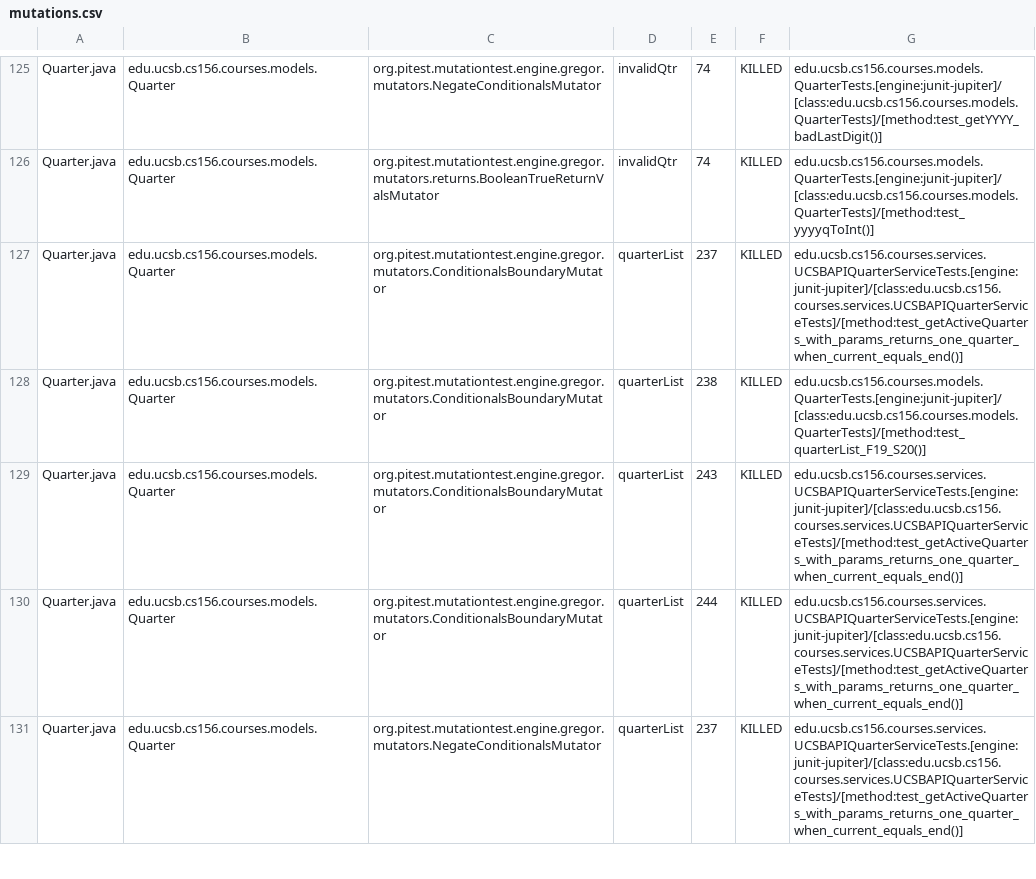
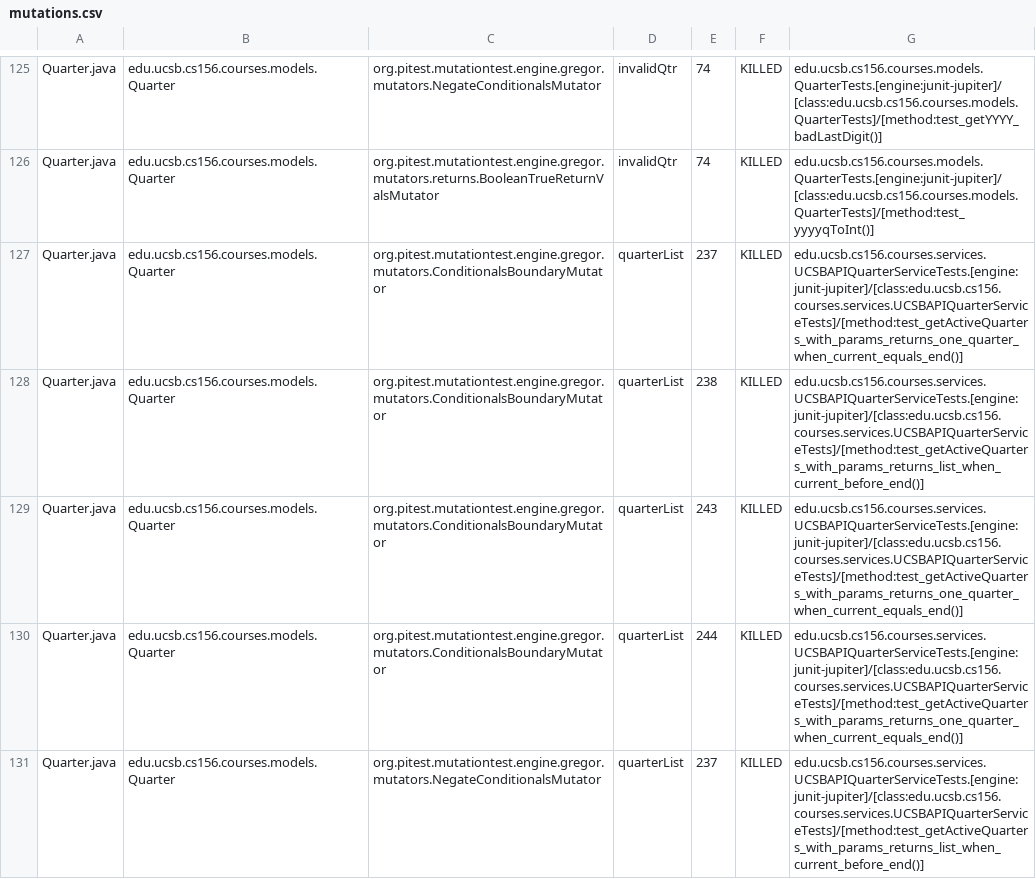
Before and after one commit to ucsb-cs156-s26/proj-courses-s26-04, a CSV file: prs/40/pitest/mutations.csv, drawn as a sheet; only a part is shown, gaps mark what is left out; the diff covers the shown part only.

Commit message:
Deploying to gh-pages from @ ucsb-cs156-s26/proj-courses-s26-04@85b4e8a3ec36d459d41a5bd7ac646a0aeb351fa1 🚀

```diff
--- a/prs/40/pitest/mutations.csv
+++ b/prs/40/pitest/mutations.csv
@@ -127,5 +127,5 @@ Quarter.java,edu.ucsb.cs156.courses.models.Quarter,org.pitest.mutationtest.engin
 Quarter.java,edu.ucsb.cs156.courses.models.Quarter,org.pitest.mutationtest.engine.gregor.mutators.ConditionalsBoundaryMutator,quarterList,237,KILLED,edu.ucsb.cs156.courses.services.UCSBAPIQuarterServiceTests.[engine:junit-jupiter]/[class:edu.ucsb.cs156.courses.services.UCSBAPIQuarterServiceTests]/[method:test_getActiveQuarters_with_params_returns_one_quarter_when_current_equals_end()]
-Quarter.java,edu.ucsb.cs156.courses.models.Quarter,org.pitest.mutationtest.engine.gregor.mutators.ConditionalsBoundaryMutator,quarterList,238,KILLED,edu.ucsb.cs156.courses.models.QuarterTests.[engine:junit-jupiter]/[class:edu.ucsb.cs156.courses.models.QuarterTests]/[method:test_quarterList_F19_S20()]
+Quarter.java,edu.ucsb.cs156.courses.models.Quarter,org.pitest.mutationtest.engine.gregor.mutators.ConditionalsBoundaryMutator,quarterList,238,KILLED,edu.ucsb.cs156.courses.services.UCSBAPIQuarterServiceTests.[engine:junit-jupiter]/[class:edu.ucsb.cs156.courses.services.UCSBAPIQuarterServiceTests]/[method:test_getActiveQuarters_with_params_returns_list_when_current_before_end()]
 Quarter.java,edu.ucsb.cs156.courses.models.Quarter,org.pitest.mutationtest.engine.gregor.mutators.ConditionalsBoundaryMutator,quarterList,243,KILLED,edu.ucsb.cs156.courses.services.UCSBAPIQuarterServiceTests.[engine:junit-jupiter]/[class:edu.ucsb.cs156.courses.services.UCSBAPIQuarterServiceTests]/[method:test_getActiveQuarters_with_params_returns_one_quarter_when_current_equals_end()]
 Quarter.java,edu.ucsb.cs156.courses.models.Quarter,org.pitest.mutationtest.engine.gregor.mutators.ConditionalsBoundaryMutator,quarterList,244,KILLED,edu.ucsb.cs156.courses.services.UCSBAPIQuarterServiceTests.[engine:junit-jupiter]/[class:edu.ucsb.cs156.courses.services.UCSBAPIQuarterServiceTests]/[method:test_getActiveQuarters_with_params_returns_one_quarter_when_current_equals_end()]
-Quarter.java,edu.ucsb.cs156.courses.models.Quarter,org.pitest.mutationtest.engine.gregor.mutators.NegateConditionalsMutator,quarterList,237,KILLED,edu.ucsb.cs156.courses.services.UCSBAPIQuarterServiceTests.[engine:junit-jupiter]/[class:edu.ucsb.cs156.courses.services.UCSBAPIQuarterServiceTests]/[method:test_getActiveQuarters_with_params_returns_one_quarter_when_current_equals_end()]
+Quarter.java,edu.ucsb.cs156.courses.models.Quarter,org.pitest.mutationtest.engine.gregor.mutators.NegateConditionalsMutator,quarterList,237,KILLED,edu.ucsb.cs156.courses.services.UCSBAPIQuarterServiceTests.[engine:junit-jupiter]/[class:edu.ucsb.cs156.courses.services.UCSBAPIQuarterServiceTests]/[method:test_getActiveQuarters_with_params_returns_list_when_current_before_end()]
```
Also changed, not shown: 54 edited cells elsewhere in this file, 54 other files.
